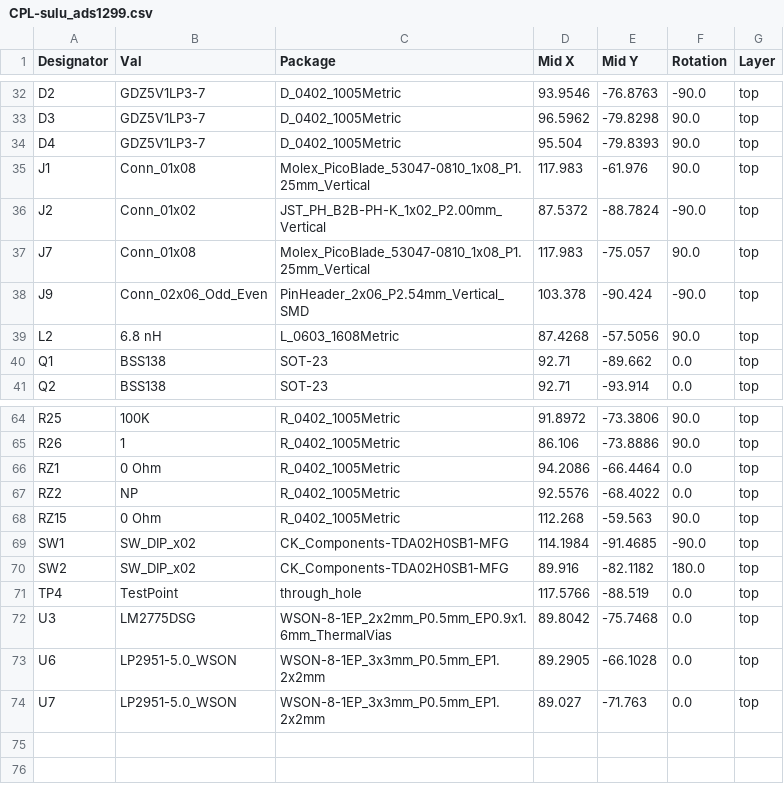
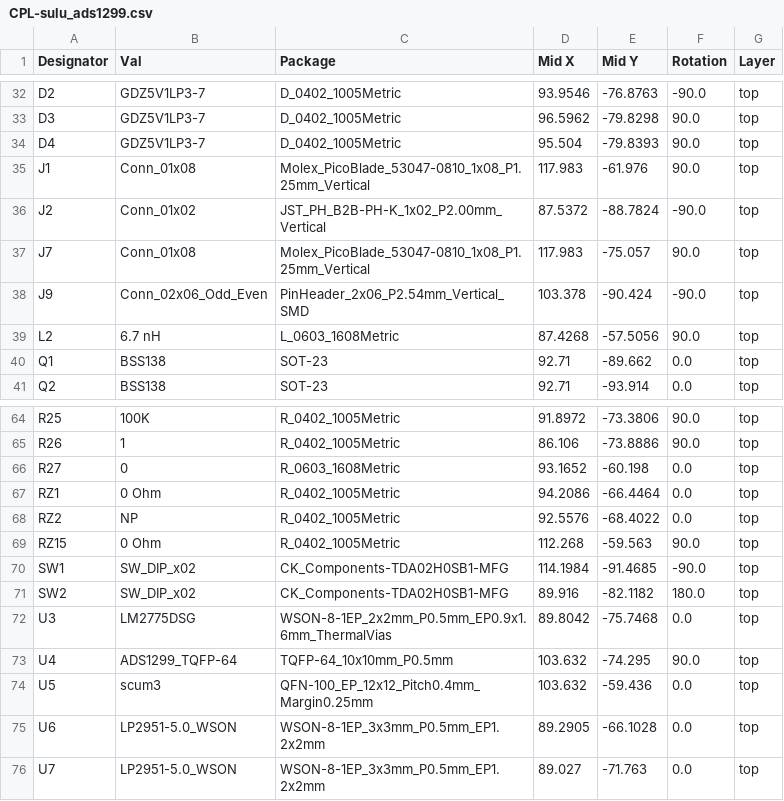
Before and after one commit to PisterLab/scum-dev-board, a CSV file: sulu-ads1299/jlcpcb/production_files/CPL-sulu_ads1299.csv, drawn as a sheet; only a part is shown, gaps mark what is left out.

```diff
--- a/sulu-ads1299/jlcpcb/production_files/CPL-sulu_ads1299.csv
+++ b/sulu-ads1299/jlcpcb/production_files/CPL-sulu_ads1299.csv
@@ -38,3 +38,3 @@ J7,Conn_01x08,Molex_PicoBlade_53047-0810_1x08_P1.25mm_Vertical,117.983,-75.057,9
 J9,Conn_02x06_Odd_Even,PinHeader_2x06_P2.54mm_Vertical_SMD,103.378,-90.424,-90.0,top
-L2,6.8 nH,L_0603_1608Metric,87.4268,-57.5056,90.0,top
+L2,6.7 nH,L_0603_1608Metric,87.4268,-57.5056,90.0,top
 Q1,BSS138,SOT-23,92.71,-89.662,0.0,top
@@ -65,2 +65,3 @@ R25,100K,R_0402_1005Metric,91.8972,-73.3806,90.0,top
 R26,1,R_0402_1005Metric,86.106,-73.8886,90.0,top
+R27,0,R_0603_1608Metric,93.1652,-60.198,0.0,top
 RZ1,0 Ohm,R_0402_1005Metric,94.2086,-66.4464,0.0,top
@@ -70,4 +71,5 @@ SW1,SW_DIP_x02,CK_Components-TDA02H0SB1-MFG,114.1984,-91.4685,-90.0,top
 SW2,SW_DIP_x02,CK_Components-TDA02H0SB1-MFG,89.916,-82.1182,180.0,top
-TP4,TestPoint,through_hole,117.5766,-88.519,0.0,top
 U3,LM2775DSG,WSON-8-1EP_2x2mm_P0.5mm_EP0.9x1.6mm_ThermalVias,89.8042,-75.7468,0.0,top
+U4,ADS1299_TQFP-64,TQFP-64_10x10mm_P0.5mm,103.632,-74.295,90.0,top
+U5,scum3,QFN-100_EP_12x12_Pitch0.4mm_Margin0.25mm,103.632,-59.436,0.0,top
 U6,LP2951-5.0_WSON,WSON-8-1EP_3x3mm_P0.5mm_EP1.2x2mm,89.2905,-66.1028,0.0,top
```
Also changed, not shown: sulu-ads1299/jlcpcb/production_files/BOM-sulu_ads1299.csv, 22 other files.
